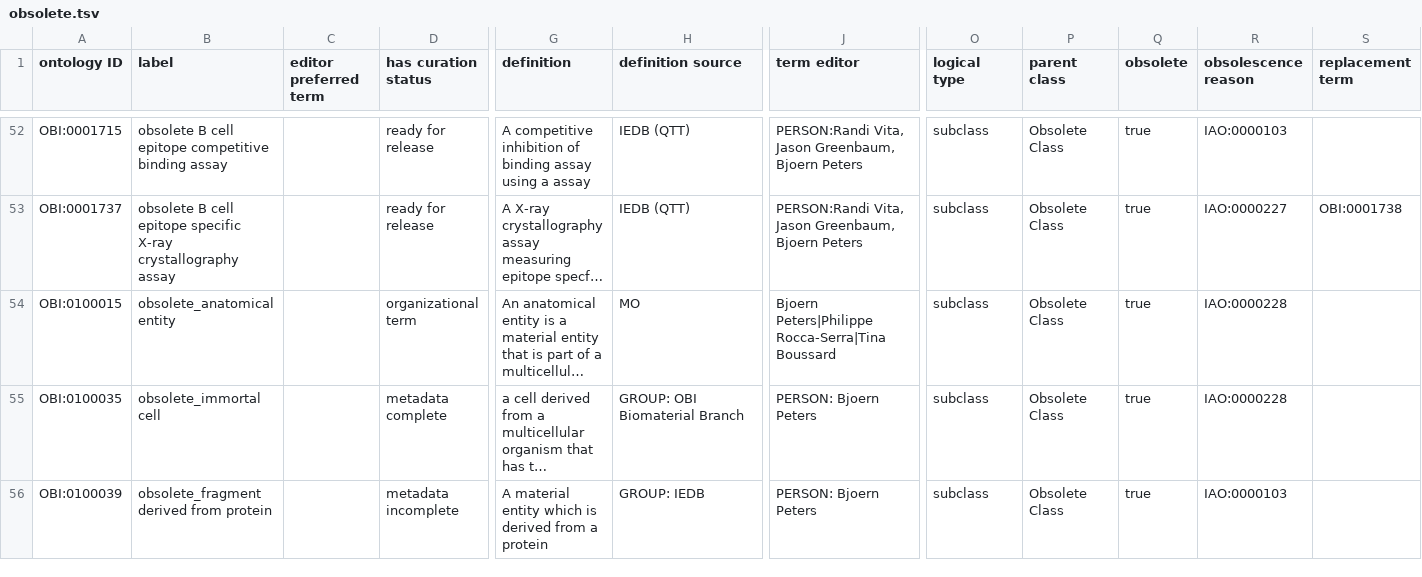
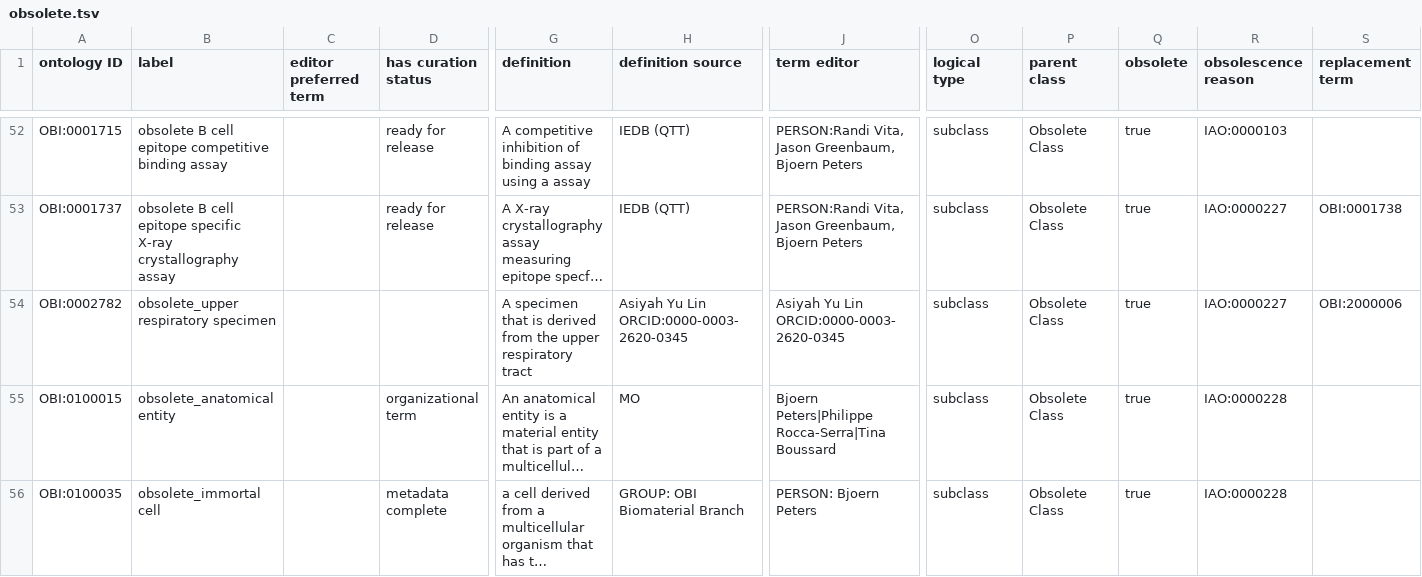
Before and after one commit to obi-ontology/obi, a TSV file: src/ontology/templates/obsolete.tsv, drawn as a sheet; only a part is shown, gaps mark what is left out; the shorter side is filled out with more unchanged rows; long unchanged cells end in …; rows hold the shown columns only; the diff names each change by its address in the sheet, - before the commit and + after, or states it on an @@ line.

Commit message:
Obsolete duplicate upper respiratory specimen

```diff
--- a/src/ontology/templates/obsolete.tsv
+++ b/src/ontology/templates/obsolete.tsv
+row 54: OBI:0002782 | obsolete_upper respiratory specimen |  |  | A specimen that is derived from the upper respiratory tract | Asiyah Yu Lin ORCID:0000-0003-2620-0345 | Asiyah Yu Lin ORCID:0000-0003-2620-0345 | subclass | Obsolete Class | true | IAO:0000227 | OBI:2000006
```
Also changed, not shown: src/ontology/templates/specimens.tsv, 2 other files.
